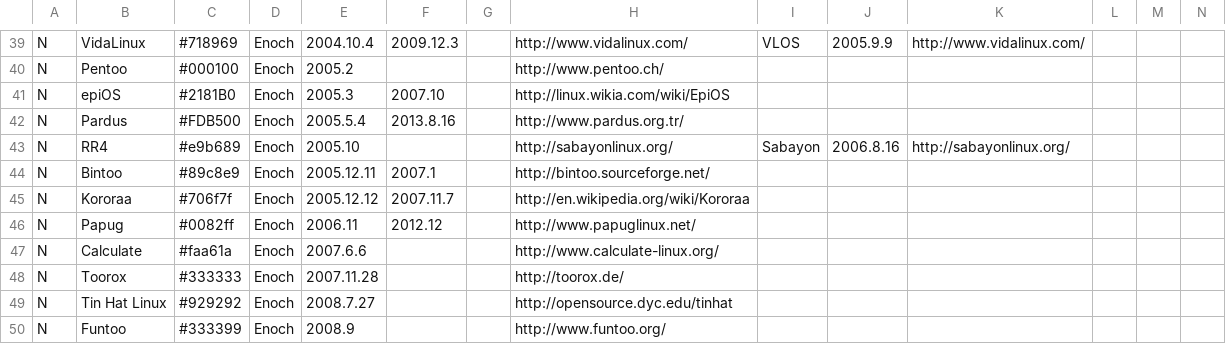
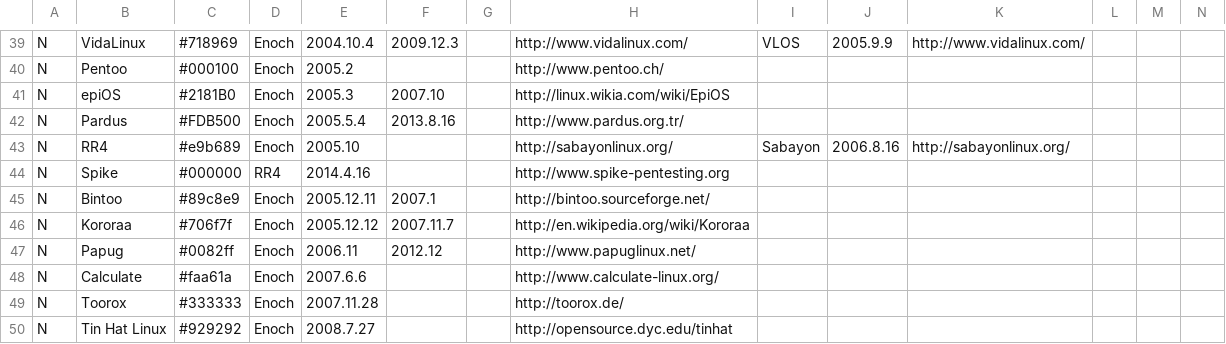
Before and after one commit to gentoo/gentoo-ecosystem, a CSV file: gentoo.csv, drawn as a sheet; only a part is shown, gaps mark what is left out; the shorter side is filled out with more unchanged rows; rows hold the shown columns only; the diff names each change by its address in the sheet, - before the commit and + after, or states it on an @@ line.

Commit message:
added spike from sabayon

```diff
--- a/gentoo.csv
+++ b/gentoo.csv
+row 44: N | Spike | #000000 | RR4 | 2014.4.16 |  |  | http://www.spike-pentesting.org
```
Also changed, not shown: 1 other file.
